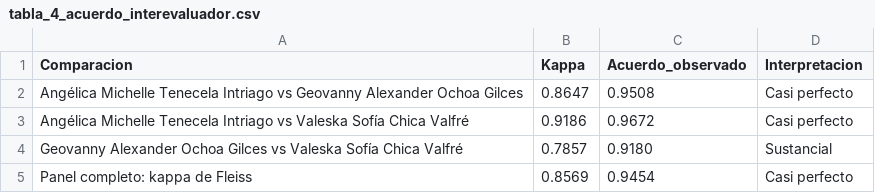
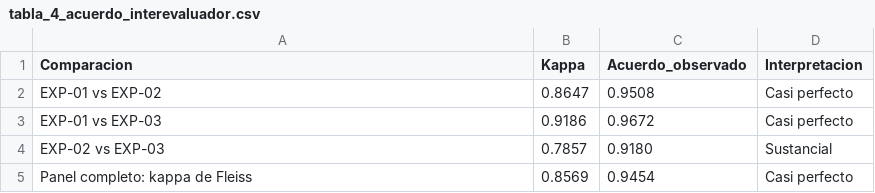
Before and after one commit to andymendozap03/MundiPets-PFC-IngReq, a CSV file: 06_Experimento/resultados/tablas/tabla_4_acuerdo_interevaluador.csv, drawn as a sheet.

Commit message:
fix(06_experimento): anonimiza tabla_1 a tabla_9 con nombres reales de evaluadores

```diff
--- a/06_Experimento/resultados/tablas/tabla_4_acuerdo_interevaluador.csv
+++ b/06_Experimento/resultados/tablas/tabla_4_acuerdo_interevaluador.csv
@@ -1,5 +1,5 @@
 Comparacion;Kappa;Acuerdo_observado;Interpretacion
-Angélica Michelle Tenecela Intriago vs Geovanny Alexander Ochoa Gilces;0.8647;0.9508;Casi perfecto
-Angélica Michelle Tenecela Intriago vs Valeska Sofía Chica Valfré;0.9186;0.9672;Casi perfecto
-Geovanny Alexander Ochoa Gilces vs Valeska Sofía Chica Valfré;0.7857;0.9180;Sustancial
+EXP-01 vs EXP-02;0.8647;0.9508;Casi perfecto
+EXP-01 vs EXP-03;0.9186;0.9672;Casi perfecto
+EXP-02 vs EXP-03;0.7857;0.9180;Sustancial
 Panel completo: kappa de Fleiss;0.8569;0.9454;Casi perfecto
```
Also changed, not shown: 06_Experimento/resultados/tablas/tabla_1_resumen_clasificaciones.csv, 06_Experimento/resultados/tablas/tabla_5_consenso_por_requisito.csv, 1 other file.
